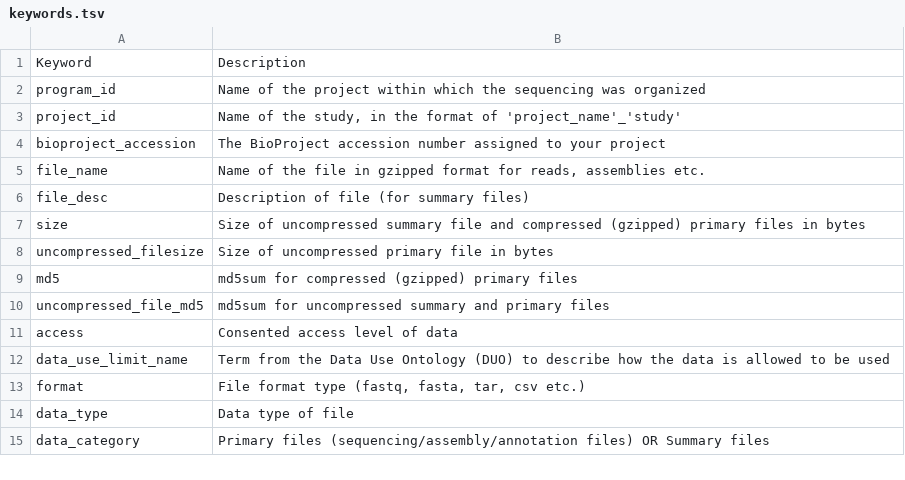
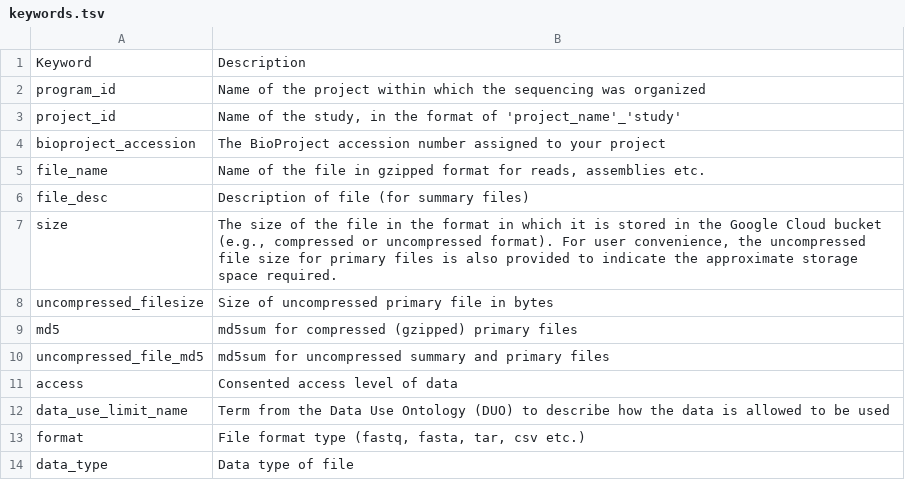
Before and after one commit to vmrc4health/vmrc-docs, a TSV file: resources/portal/keywords.tsv, drawn as a sheet; only a part is shown; the shorter side is filled out with more unchanged rows.

Commit message:
Update keywords.tsv
Updated description for file size

```diff
--- a/resources/portal/keywords.tsv
+++ b/resources/portal/keywords.tsv
@@ -6,3 +6,3 @@ file_name	Name of the file in gzipped format for reads, assemblies etc.
 file_desc	Description of file (for summary files)
-size	Size of uncompressed summary file and compressed (gzipped) primary files in bytes
+size	The size of the file in the format in which it is stored in the Google Cloud bucket (e.g., compressed or uncompressed format). For user convenience, the uncompressed file size for primary files is also provided to indicate the approximate storage space required.
 uncompressed_filesize	Size of uncompressed primary file in bytes
```
